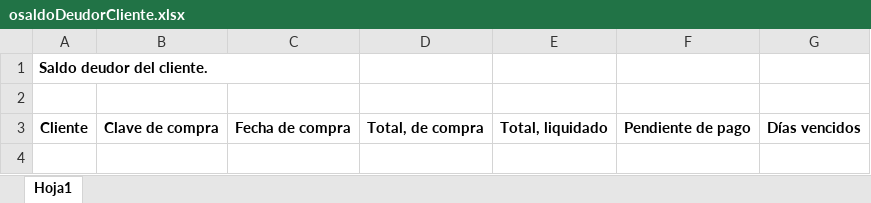
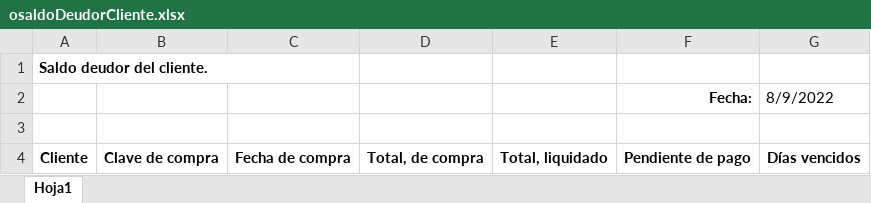
Before and after one commit to daniel012/report_sa_services, an Excel workbook: reportes/base/osaldoDeudorCliente.xlsx, sheet Hoja1, drawn as a sheet; values as stored, in another font and other column widths than the file's, no borders; the diff names each change by its address in the sheet, - before the commit and + after, or states it on an @@ line.

```diff
--- a/reportes/base/osaldoDeudorCliente.xlsx (sheet Hoja1)
+++ b/reportes/base/osaldoDeudorCliente.xlsx (sheet Hoja1)
+row 2:  |  |  |  |  | Fecha: | 8/9/2022
```
Also changed, not shown: reportes/base/ocierreVenta.xlsx, 2 other files.
